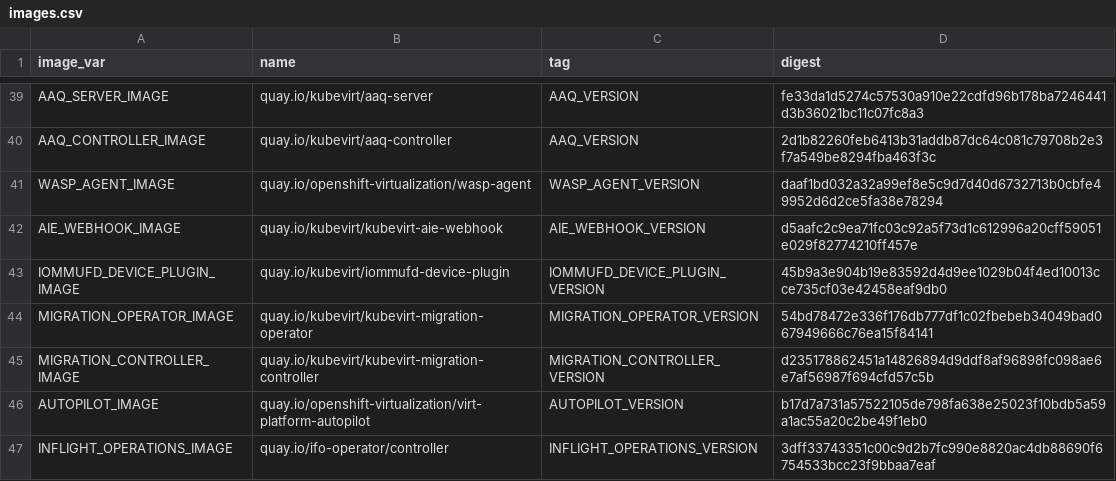
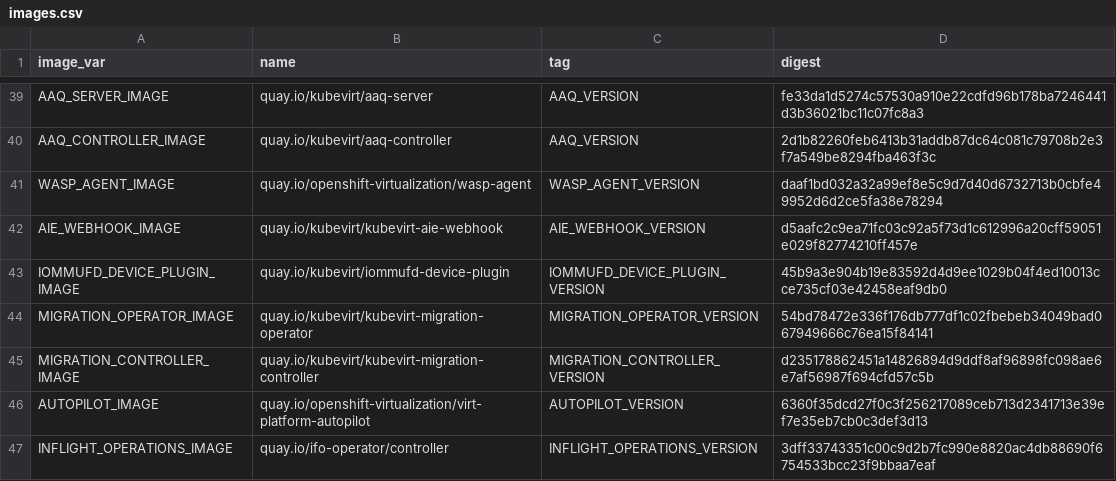
Before and after one commit to kubevirt/hyperconverged-cluster-operator, a CSV file: deploy/images.csv, drawn as a sheet; only a part is shown, gaps mark what is left out.

```diff
--- a/deploy/images.csv
+++ b/deploy/images.csv
@@ -45,3 +45,3 @@ MIGRATION_OPERATOR_IMAGE,quay.io/kubevirt/kubevirt-migration-operator,MIGRATION_
 MIGRATION_CONTROLLER_IMAGE,quay.io/kubevirt/kubevirt-migration-controller,MIGRATION_CONTROLLER_VERSION,d235178862451a14826894d9ddf8af96898fc098ae6e7af56987f694cfd57c5b
-AUTOPILOT_IMAGE,quay.io/openshift-virtualization/virt-platform-autopilot,AUTOPILOT_VERSION,b17d7a731a57522105de798fa638e25023f10bdb5a59a1ac55a20c2be49f1eb0
+AUTOPILOT_IMAGE,quay.io/openshift-virtualization/virt-platform-autopilot,AUTOPILOT_VERSION,6360f35dcd27f0c3f256217089ceb713d2341713e39ef7e35eb7cb0c3def3d13
 INFLIGHT_OPERATIONS_IMAGE,quay.io/ifo-operator/controller,INFLIGHT_OPERATIONS_VERSION,3dff33743351c00c9d2b7fc990e8820ac4db88690f6754533bcc23f9bbaa7eaf
```
Also changed, not shown: 6 other files.
